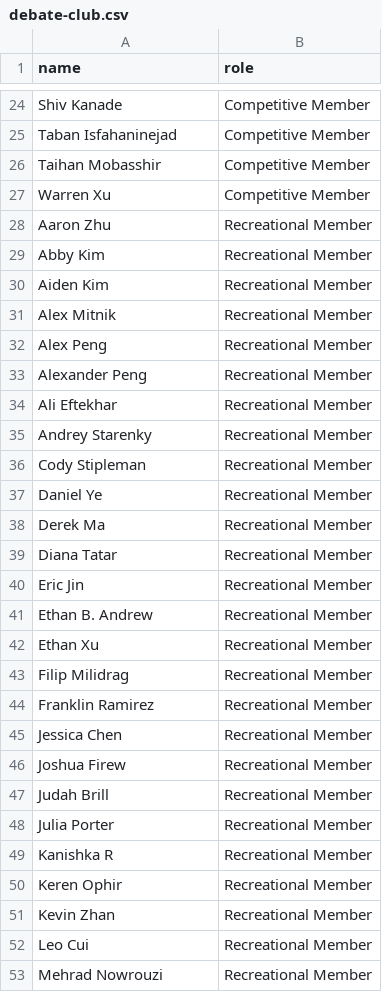
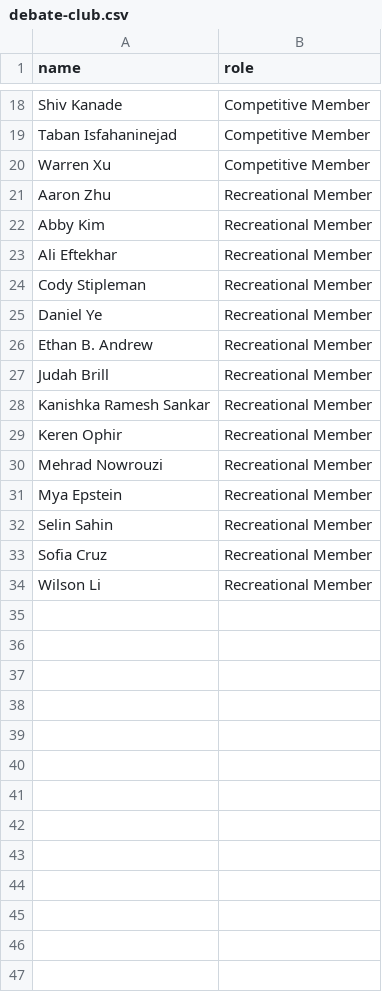
Before and after one commit to Jwiggiff/macyearbook, a CSV file: _data/debate-club.csv, drawn as a sheet; only a part is shown, gaps mark what is left out; the shorter side is filled out with more unchanged rows; the diff covers the shown part only.

Commit message:
Club fixes

```diff
--- a/_data/debate-club.csv
+++ b/_data/debate-club.csv
@@ -25,3 +19,2 @@ Shiv Kanade,Competitive Member
 Taban Isfahaninejad,Competitive Member
-Taihan Mobasshir,Competitive Member
 Warren Xu,Competitive Member
@@ -29,25 +22,9 @@ Aaron Zhu,Recreational Member
 Abby Kim,Recreational Member
-Aiden Kim,Recreational Member
-Alex Mitnik,Recreational Member
-Alex Peng,Recreational Member
-Alexander Peng,Recreational Member
 Ali Eftekhar,Recreational Member
-Andrey Starenky,Recreational Member
 Cody Stipleman,Recreational Member
 Daniel Ye,Recreational Member
-Derek Ma,Recreational Member
-Diana Tatar,Recreational Member
-Eric Jin,Recreational Member
 Ethan B. Andrew,Recreational Member
-Ethan Xu,Recreational Member
-Filip Milidrag,Recreational Member
-Franklin Ramirez,Recreational Member
-Jessica Chen,Recreational Member
-Joshua Firew,Recreational Member
 Judah Brill,Recreational Member
-Julia Porter,Recreational Member
-Kanishka R,Recreational Member
+Kanishka Ramesh Sankar,Recreational Member
 Keren Ophir,Recreational Member
-Kevin Zhan,Recreational Member
-Leo Cui,Recreational Member
 Mehrad Nowrouzi,Recreational Member
```
Also changed, not shown: 1 added row and 18 removed rows elsewhere in this file, _data/choir.csv, _data/hosa.csv, 8 other files.
